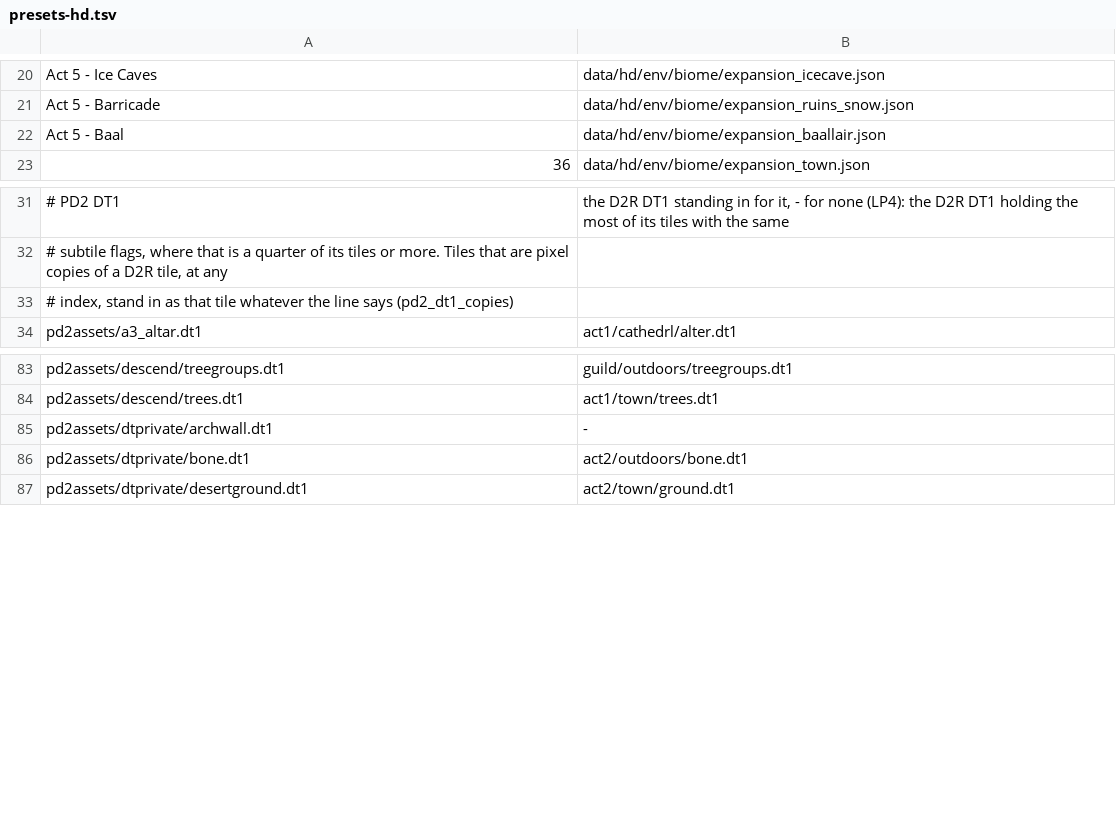
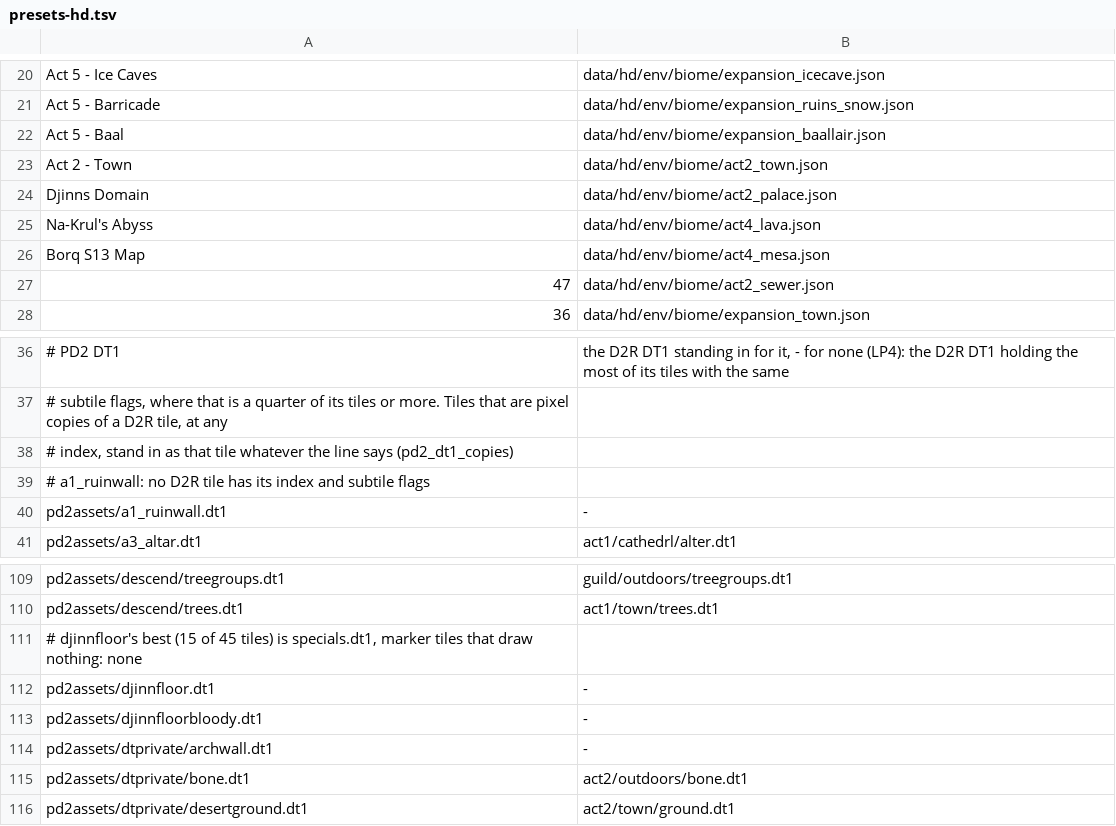
Before and after one commit to synpoox/pd2-resurrected, a TSV file: merge/presets-hd.tsv, drawn as a sheet; only a part is shown, gaps mark what is left out; the diff covers the shown part only.

```diff
--- a/merge/presets-hd.tsv
+++ b/merge/presets-hd.tsv
@@ -22,2 +22,7 @@ Act 5 - Barricade	data/hd/env/biome/expansion_ruins_snow.json
 Act 5 - Baal	data/hd/env/biome/expansion_baallair.json
+Act 2 - Town	data/hd/env/biome/act2_town.json
+Djinns Domain	data/hd/env/biome/act2_palace.json
+Na-Krul's Abyss	data/hd/env/biome/act4_lava.json
+Borq S13 Map	data/hd/env/biome/act4_mesa.json
+47	data/hd/env/biome/act2_sewer.json
 36	data/hd/env/biome/expansion_town.json
@@ -33,2 +38,4 @@ Act 5 - Baal	data/hd/env/biome/expansion_baallair.json
 # index, stand in as that tile whatever the line says (pd2_dt1_copies)
+# a1_ruinwall: no D2R tile has its index and subtile flags
+pd2assets/a1_ruinwall.dt1	-
 pd2assets/a3_altar.dt1	act1/cathedrl/alter.dt1
@@ -84,2 +110,5 @@ pd2assets/descend/treegroups.dt1	guild/outdoors/treegroups.dt1
 pd2assets/descend/trees.dt1	act1/town/trees.dt1
+# djinnfloor's best (15 of 45 tiles) is specials.dt1, marker tiles that draw nothing: none
+pd2assets/djinnfloor.dt1	-
+pd2assets/djinnfloorbloody.dt1	-
 pd2assets/dtprivate/archwall.dt1	-
```
Also changed, not shown: 46 added rows elsewhere in this file, 1 other file.
